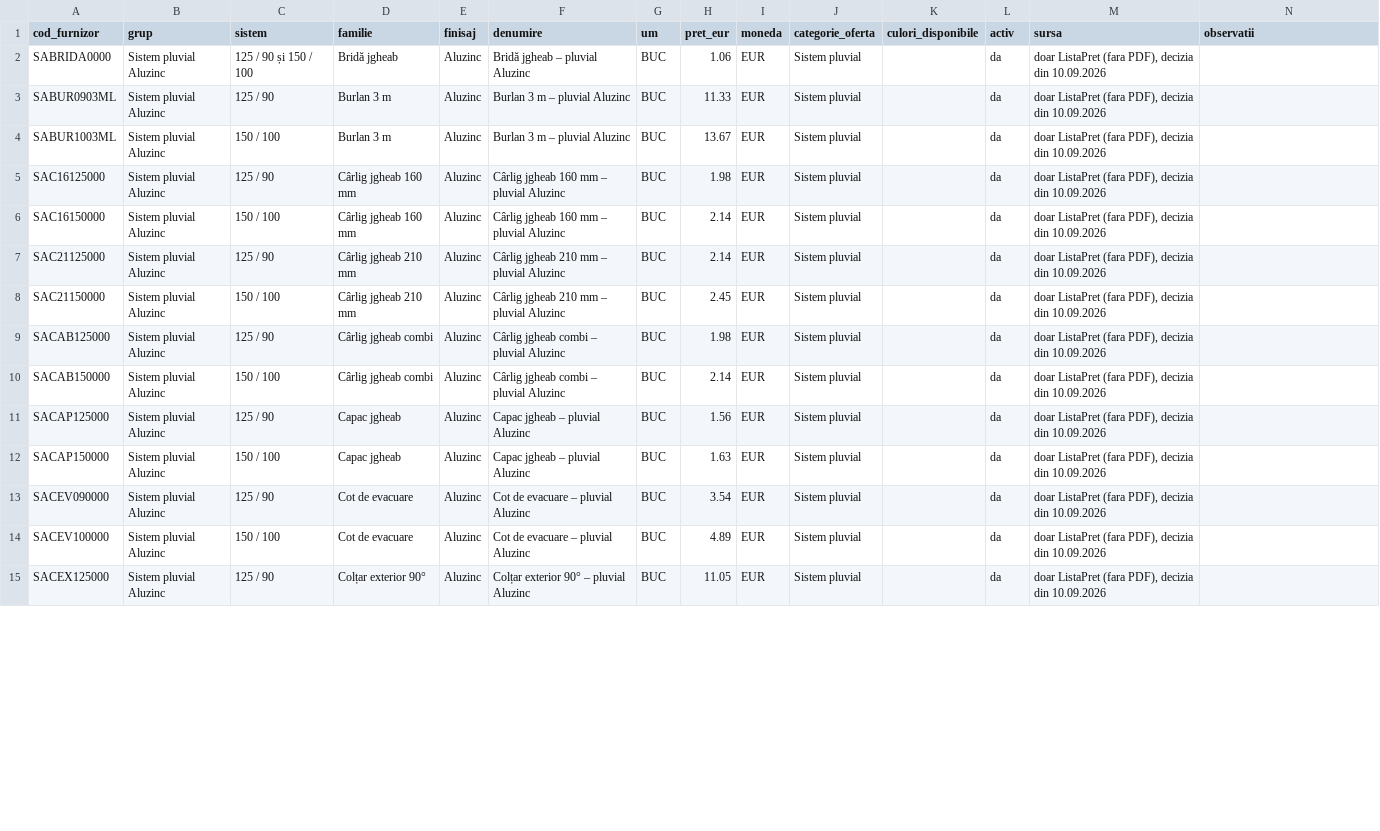
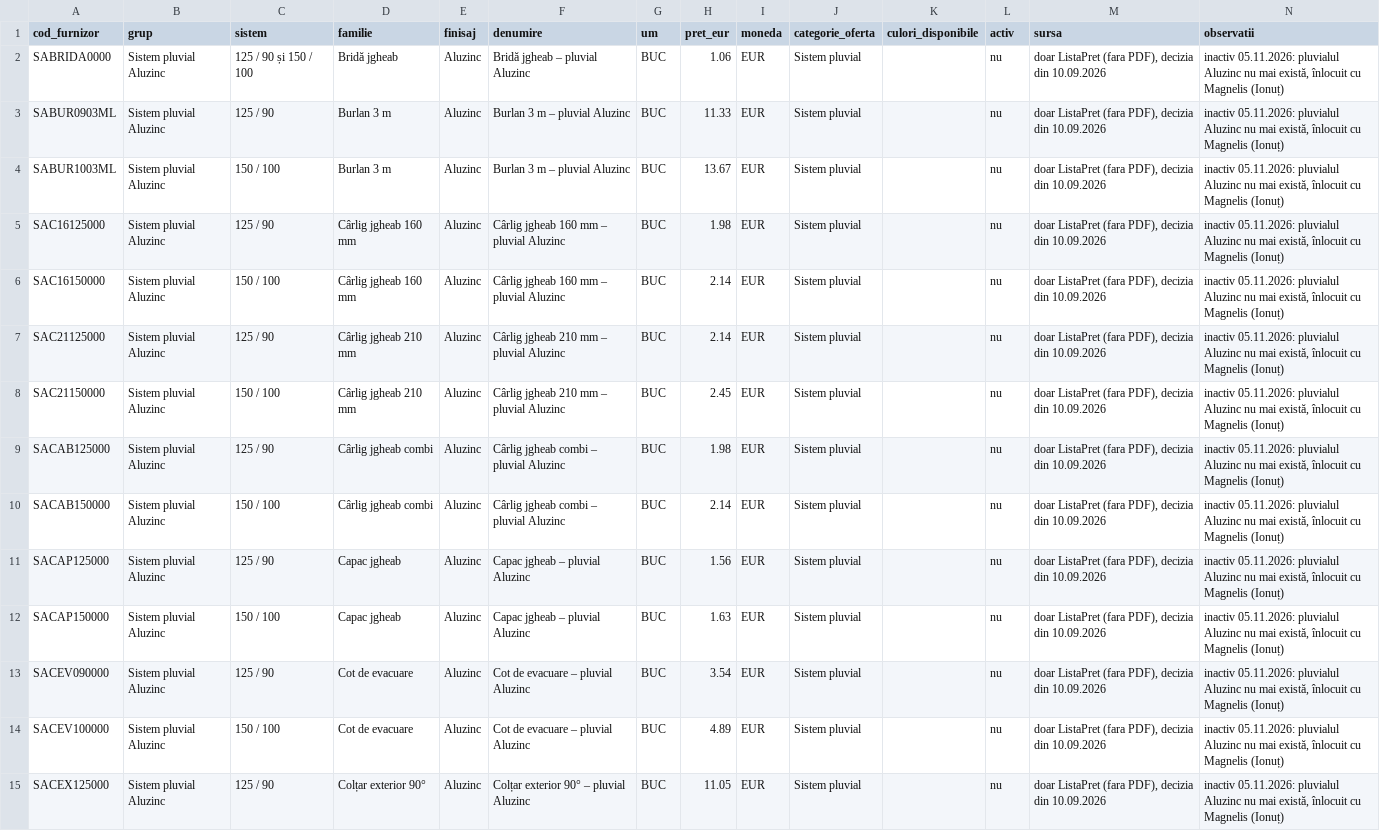
Before and after one commit to docanmaneaionut-stack/bilka-ofertare, a CSV file: docs/import/Bilka/04b-pluvial-aluzinc.csv, drawn as a sheet; only a part is shown; the diff covers the shown part only; the diff names each change by its address in the sheet, - before the commit and + after, or states it on an @@ line.

```diff
--- a/docs/import/Bilka/04b-pluvial-aluzinc.csv
+++ b/docs/import/Bilka/04b-pluvial-aluzinc.csv
-L2:L15 (activ): da
+L2:L15 (activ): nu
-N2:N15 (observatii): (empty)
+N2:N15 (observatii): inactiv 05.11.2026: pluvialul Aluzinc nu mai există, înlocuit cu Magnelis (Ionuț)
```
Also changed, not shown: 42 edited cells elsewhere in this file, docs/import/Bilka/02-auxiliare.csv, docs/import/configurare/corespondenta-formular-bilka.csv, 35 other files.
